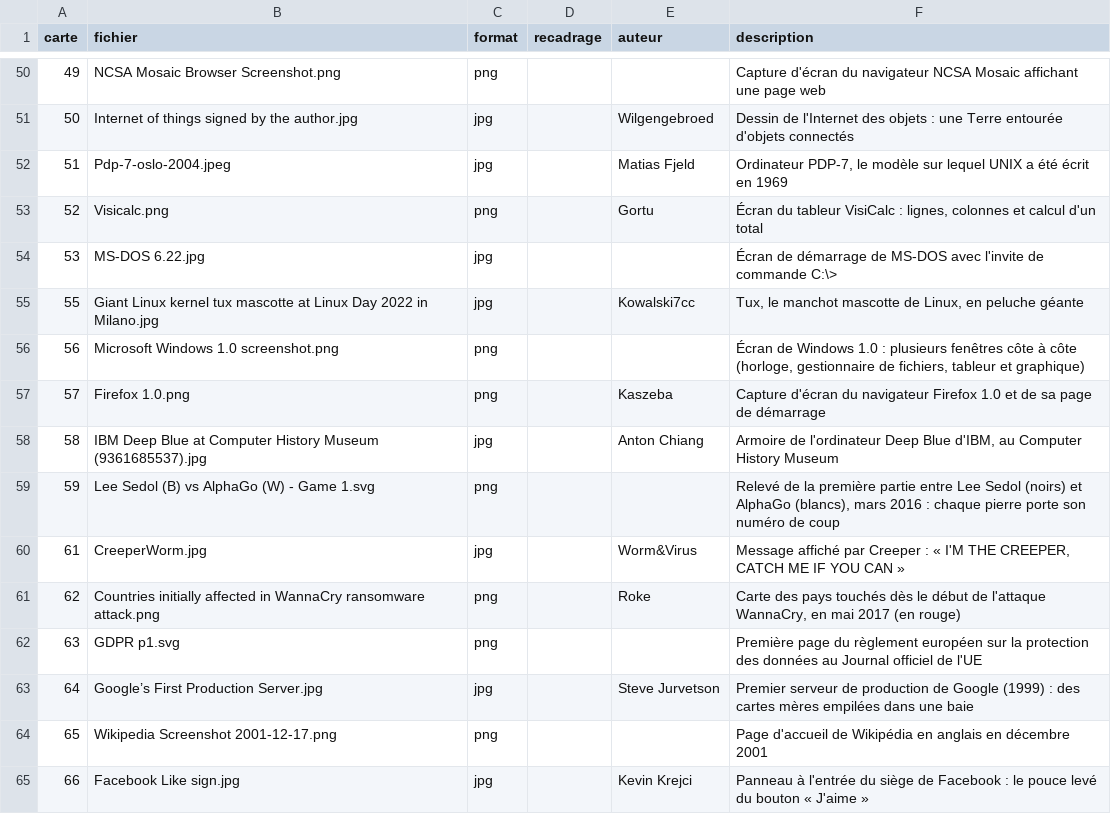
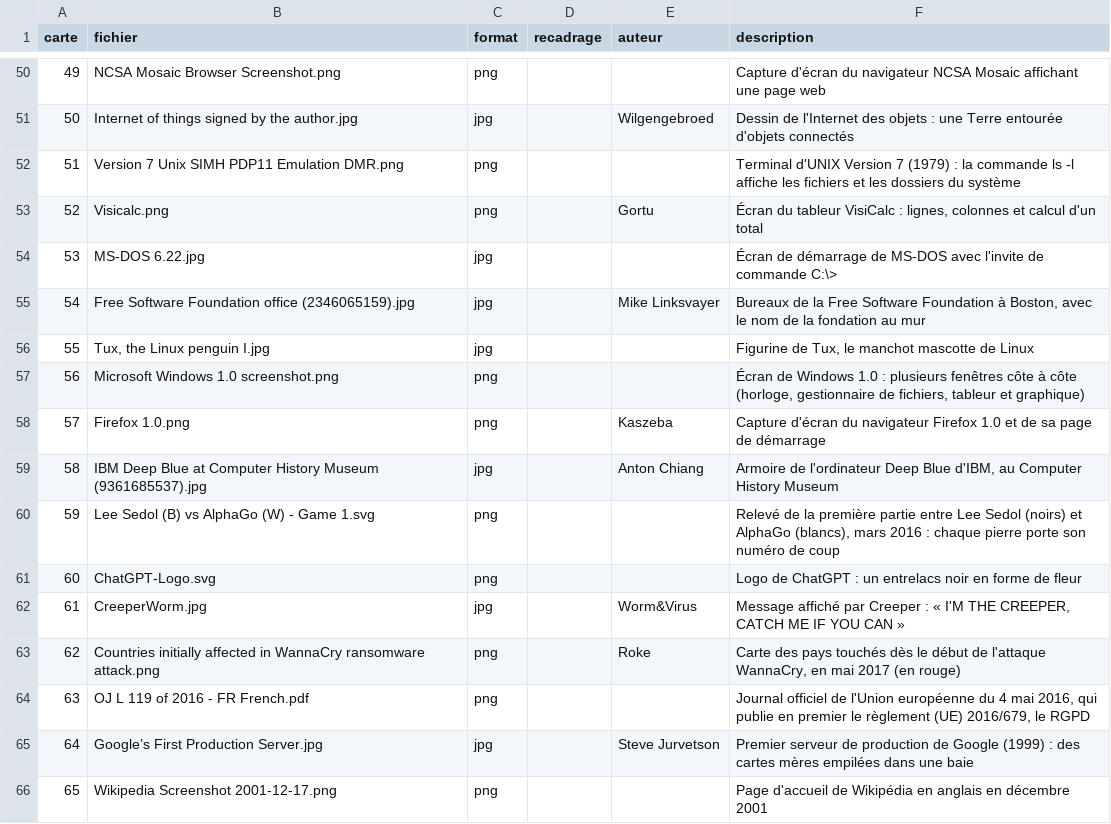
Before and after one commit to babash/TimelineNSI, a CSV file: outils/images/choix.csv, drawn as a sheet; only a part is shown, gaps mark what is left out; the shorter side is filled out with more unchanged rows.

```diff
--- a/outils/images/choix.csv
+++ b/outils/images/choix.csv
@@ -51,6 +51,7 @@ carte,fichier,format,recadrage,auteur,description
 50,Internet of things signed by the author.jpg,jpg,,Wilgengebroed,Dessin de l'Internet des objets : une Terre entourée d'objets connectés
-51,Pdp-7-oslo-2004.jpeg,jpg,,Matias Fjeld,"Ordinateur PDP-7, le modèle sur lequel UNIX a été écrit en 1969"
+51,Version 7 Unix SIMH PDP11 Emulation DMR.png,png,,,Terminal d'UNIX Version 7 (1979) : la commande ls -l affiche les fichiers et les dossiers du système
 52,Visicalc.png,png,,Gortu,"Écran du tableur VisiCalc : lignes, colonnes et calcul d'un total"
 53,MS-DOS 6.22.jpg,jpg,,,Écran de démarrage de MS-DOS avec l'invite de commande C:\>
-55,Giant Linux kernel tux mascotte at Linux Day 2022 in Milano.jpg,jpg,,Kowalski7cc,"Tux, le manchot mascotte de Linux, en peluche géante"
+54,Free Software Foundation office (2346065159).jpg,jpg,,Mike Linksvayer,"Bureaux de la Free Software Foundation à Boston, avec le nom de la fondation au mur"
+55,"Tux, the Linux penguin I.jpg",jpg,,,"Figurine de Tux, le manchot mascotte de Linux"
 56,Microsoft Windows 1.0 screenshot.png,png,,,"Écran de Windows 1.0 : plusieurs fenêtres côte à côte (horloge, gestionnaire de fichiers, tableur et graphique)"
@@ -59,5 +60,6 @@ carte,fichier,format,recadrage,auteur,description
 59,Lee Sedol (B) vs AlphaGo (W) - Game 1.svg,png,,,"Relevé de la première partie entre Lee Sedol (noirs) et AlphaGo (blancs), mars 2016 : chaque pierre porte son numéro de coup"
+60,ChatGPT-Logo.svg,png,,,Logo de ChatGPT : un entrelacs noir en forme de fleur
 61,CreeperWorm.jpg,jpg,,Worm&Virus,"Message affiché par Creeper : « I'M THE CREEPER, CATCH ME IF YOU CAN »"
 62,Countries initially affected in WannaCry ransomware attack.png,png,,Roke,"Carte des pays touchés dès le début de l'attaque WannaCry, en mai 2017 (en rouge)"
-63,GDPR p1.svg,png,,,Première page du règlement européen sur la protection des données au Journal officiel de l'UE
+63,OJ L 119 of 2016 - FR French.pdf,png,,,"Journal officiel de l'Union européenne du 4 mai 2016, qui publie en premier le règlement (UE) 2016/679, le RGPD"
 64,Google’s First Production Server.jpg,jpg,,Steve Jurvetson,Premier serveur de production de Google (1999) : des cartes mères empilées dans une baie
```
Also changed, not shown: 1 other file.
